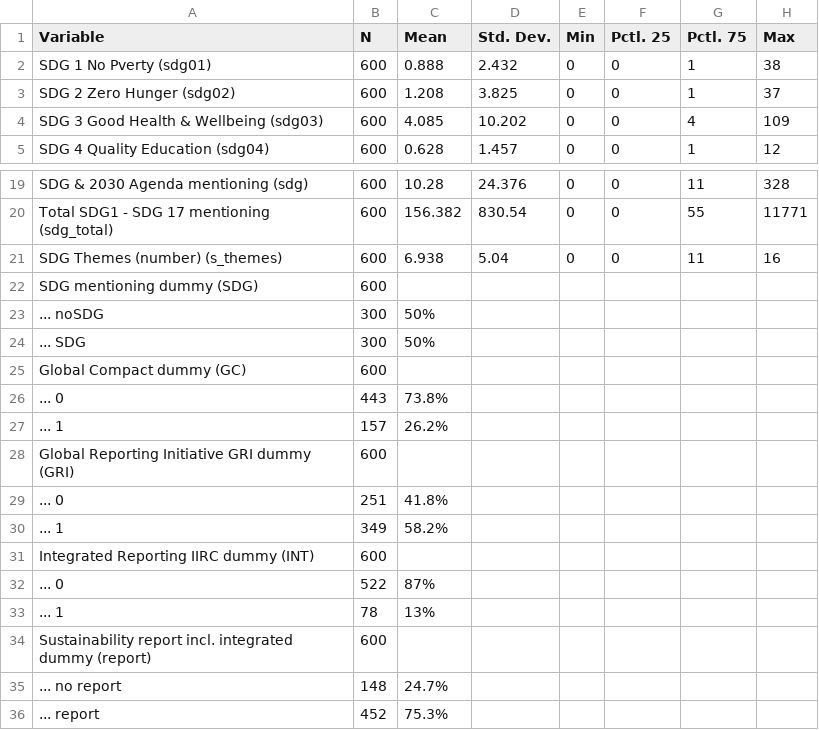
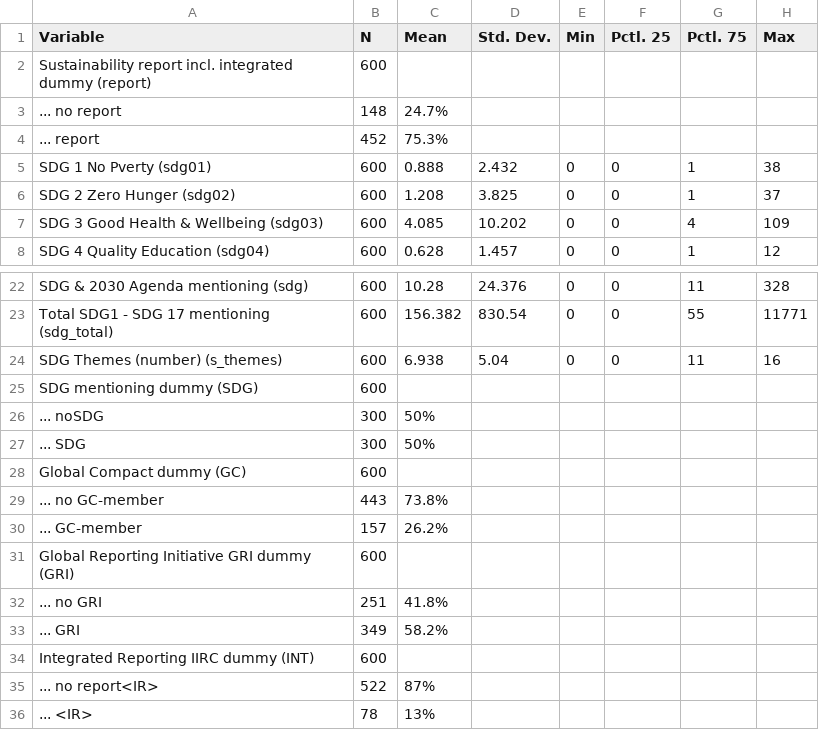
Before and after one commit to jwhwaal/SDG_tax, a CSV file: summary2.csv, drawn as a sheet; only a part is shown, gaps mark what is left out.

```diff
--- a/summary2.csv
+++ b/summary2.csv
@@ -1,2 +1,5 @@
 "Variable","N","Mean","Std. Dev.","Min","Pctl. 25","Pctl. 75","Max"
+"Sustainability report incl. integrated dummy (report)","600","","","","","",""
+"... no report","148","24.7%","","","","",""
+"... report","452","75.3%","","","","",""
 "SDG  1 No Pverty (sdg01)","600","0.888","2.432","0","0","1","38"
@@ -25,12 +28,9 @@
 "Global Compact  dummy (GC)","600","","","","","",""
-"... 0","443","73.8%","","","","",""
-"... 1","157","26.2%","","","","",""
+"... no GC-member","443","73.8%","","","","",""
+"... GC-member","157","26.2%","","","","",""
 "Global Reporting Initiative GRI dummy (GRI)","600","","","","","",""
-"... 0","251","41.8%","","","","",""
-"... 1","349","58.2%","","","","",""
+"... no GRI","251","41.8%","","","","",""
+"... GRI","349","58.2%","","","","",""
 "Integrated Reporting IIRC dummy (INT)","600","","","","","",""
-"... 0","522","87%","","","","",""
-"... 1","78","13%","","","","",""
-"Sustainability report incl. integrated dummy (report)","600","","","","","",""
-"... no report","148","24.7%","","","","",""
-"... report","452","75.3%","","","","",""
+"... no report<IR>","522","87%","","","","",""
+"... <IR>","78","13%","","","","",""
```
Also changed, not shown: cormat1.csv, summary1.csv, 9 other files.
